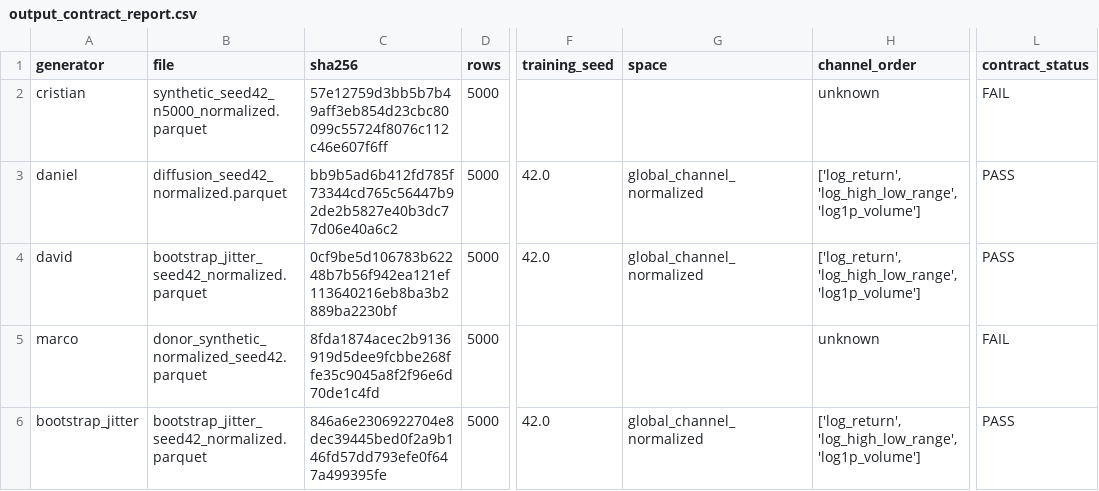
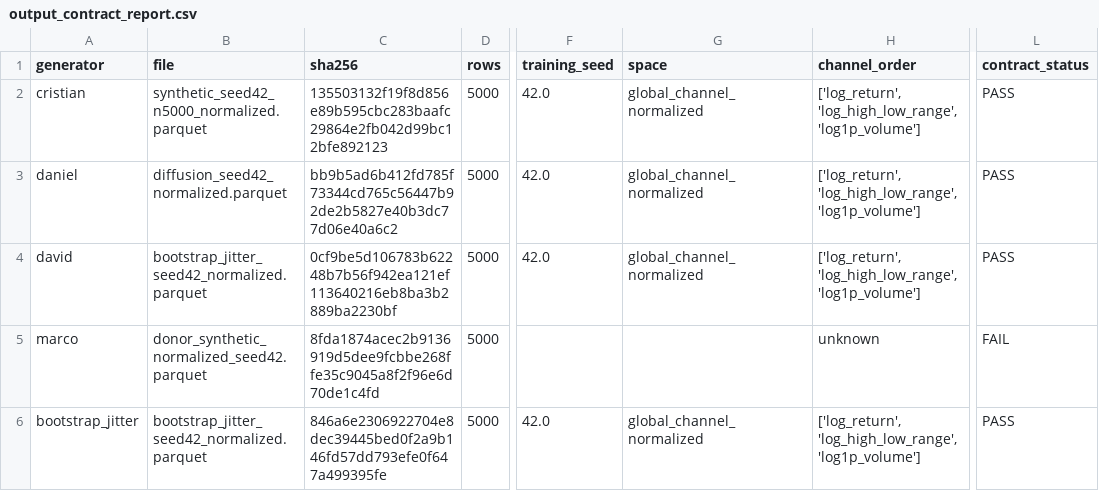
Before and after one commit to CristianCamilo98/TALLER_B5_T1, a CSV file: common_pipeline/01_contract/results/output_contract_report.csv, drawn as a sheet; only a part is shown, gaps mark what is left out; the diff covers the shown part only; the diff names each change by its address in the sheet, - before the commit and + after, or states it on an @@ line.

```diff
--- a/common_pipeline/01_contract/results/output_contract_report.csv
+++ b/common_pipeline/01_contract/results/output_contract_report.csv
-C2 (sha256): 57e12759d3bb5b7b49aff3eb854d23cbc80099c55724f8076c112c46e607f6ff
+C2 (sha256): 135503132f19f8d856e89b595cbc283baafc29864e2fb042d99bc12bfe892123
-F2 (training_seed): (empty)
+F2 (training_seed): 42.0
-G2 (space): (empty)
+G2 (space): global_channel_normalized
-H2 (channel_order): unknown
+H2 (channel_order): ['log_return', 'log_high_low_range', 'log1p_volume']
-L2 (contract_status): FAIL
+L2 (contract_status): PASS
```
Also changed, not shown: 2 removed rows and 1 edited cell elsewhere in this file, 9 other files.
